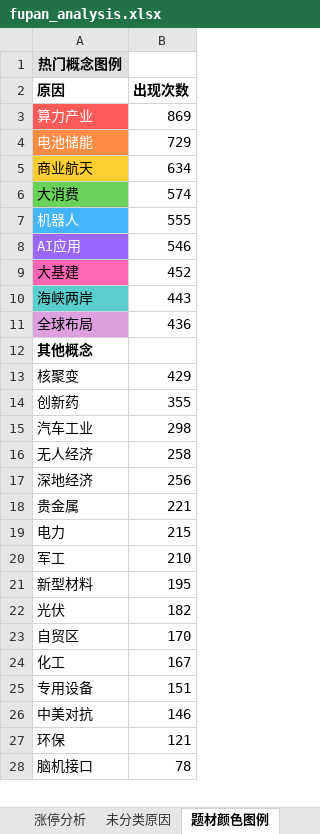
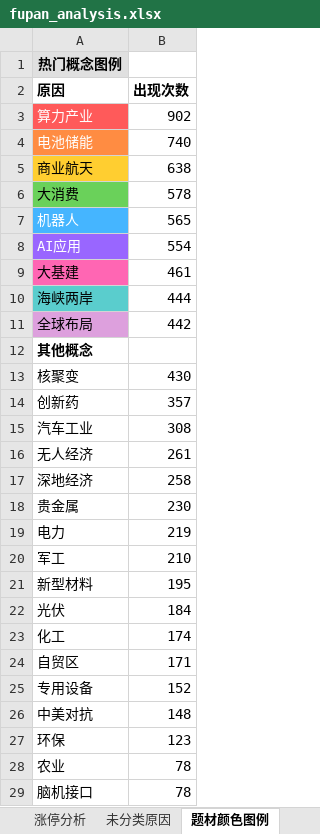
Before and after one commit to KealLiang/HardTrading, an Excel workbook: excel/fupan_analysis.xlsx, sheet 题材颜色图例, drawn as a sheet; only a part is shown; values as stored, in another font and other column widths than the file's, no borders; removed rows and columns are numbered as before the commit, all else as after; the diff covers the shown part only; the diff names each change by its address in the sheet, - before the commit and + after, or states it on an @@ line.

```diff
--- a/excel/fupan_analysis.xlsx (sheet 题材颜色图例)
+++ b/excel/fupan_analysis.xlsx (sheet 题材颜色图例)
-B3 (出现次数): 869
+B3 (出现次数): 902
-B4 (出现次数): 729
+B4 (出现次数): 740
-B5 (出现次数): 634
+B5 (出现次数): 638
-B6 (出现次数): 574
+B6 (出现次数): 578
-B7 (出现次数): 555
+B7 (出现次数): 565
-B8 (出现次数): 546
+B8 (出现次数): 554
-B9 (出现次数): 452
+B9 (出现次数): 461
-B10 (出现次数): 443
+B10 (出现次数): 444
-B11 (出现次数): 436
+B11 (出现次数): 442
-B13 (出现次数): 429
+B13 (出现次数): 430
-B14 (出现次数): 355
+B14 (出现次数): 357
-B15 (出现次数): 298
+B15 (出现次数): 308
-B16 (出现次数): 258
+B16 (出现次数): 261
-B17 (出现次数): 256
+B17 (出现次数): 258
-B18 (出现次数): 221
+B18 (出现次数): 230
-B19 (出现次数): 215
+B19 (出现次数): 219
-B22 (出现次数): 182
+B22 (出现次数): 184
-row 23: 自贸区 | 170
-B23 (出现次数): 167
+B23 (出现次数): 174
+row 24: 自贸区 | 171
-B25 (出现次数): 151
+B25 (出现次数): 152
-B26 (出现次数): 146
+B26 (出现次数): 148
-B27 (出现次数): 121
+B27 (出现次数): 123
+row 28: 农业 | 78
```
Also changed, not shown: 1 removed row and 3 edited cells elsewhere in this sheet, sheet 未分类原因, sheet 涨停分析, excel/ladder_analysis.xlsx, excel/market_analysis.xlsx, 2 other files.
